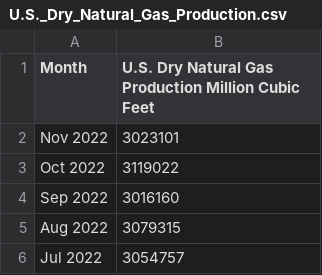
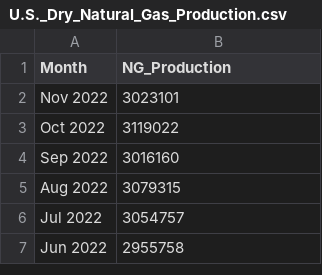
Before and after one commit to Shamar-Stewart/ForecastingS23, a CSV file: 4.Data/U.S._Dry_Natural_Gas_Production.csv, drawn as a sheet; only a part is shown; the shorter side is filled out with more unchanged rows.

Commit message:
Update U.S._Dry_Natural_Gas_Production.csv

```diff
--- a/4.Data/U.S._Dry_Natural_Gas_Production.csv
+++ b/4.Data/U.S._Dry_Natural_Gas_Production.csv
@@ -1,2 +1,2 @@
-Month,U.S. Dry Natural Gas Production  Million Cubic Feet
+Month,NG_Production
 Nov 2022,3023101
```
